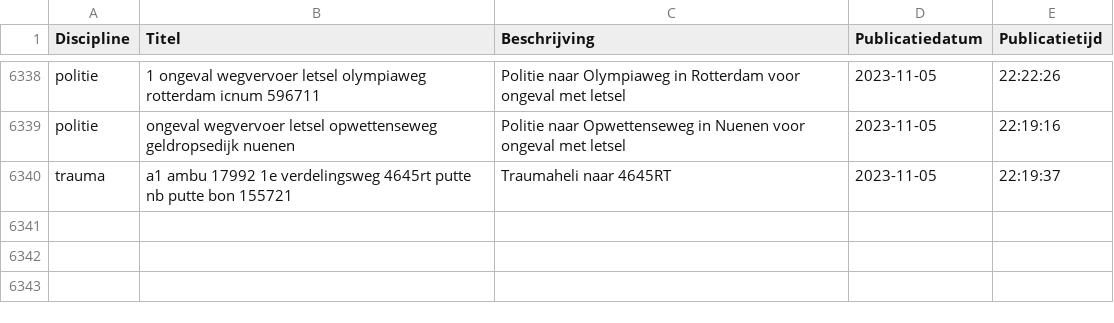
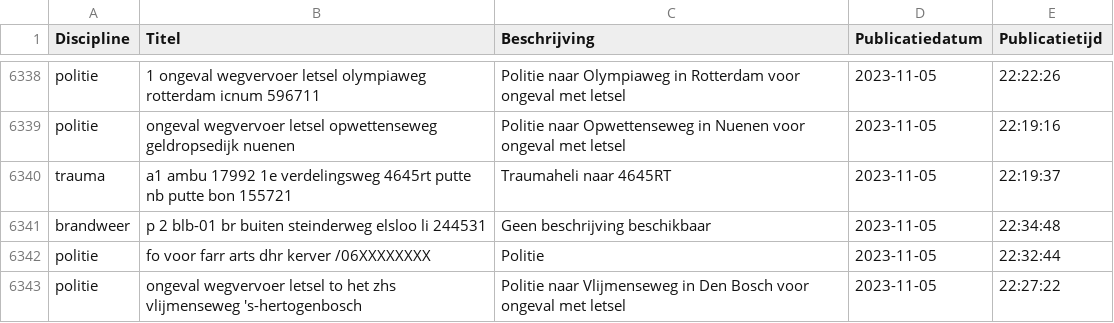
Before and after one commit to maartensiffels/inactief-p2000, a CSV file: data/alarmeringen.csv, drawn as a sheet; only a part is shown, gaps mark what is left out.

```diff
--- a/data/alarmeringen.csv
+++ b/data/alarmeringen.csv
@@ -6340 +6340,4 @@ politie,ongeval wegvervoer letsel opwettenseweg geldropsedijk nuenen,Politie naa
 trauma,a1 ambu 17992 1e verdelingsweg 4645rt putte nb putte bon 155721,Traumaheli naar 4645RT,2023-11-05,22:19:37
+brandweer,p 2 blb-01 br buiten steinderweg elsloo li 244531,Geen beschrijving beschikbaar,2023-11-05,22:34:48
+politie,fo voor farr arts dhr kerver /06XXXXXXXX,Politie,2023-11-05,22:32:44
+politie,ongeval wegvervoer letsel to het zhs vlijmenseweg 's-hertogenbosch,Politie naar Vlijmenseweg in Den Bosch voor ongeval met letsel,2023-11-05,22:27:22
```
Also changed, not shown: data/alarmeringen_2023.csv, data/alarmeringen_2023_11.csv, 1 other file.
